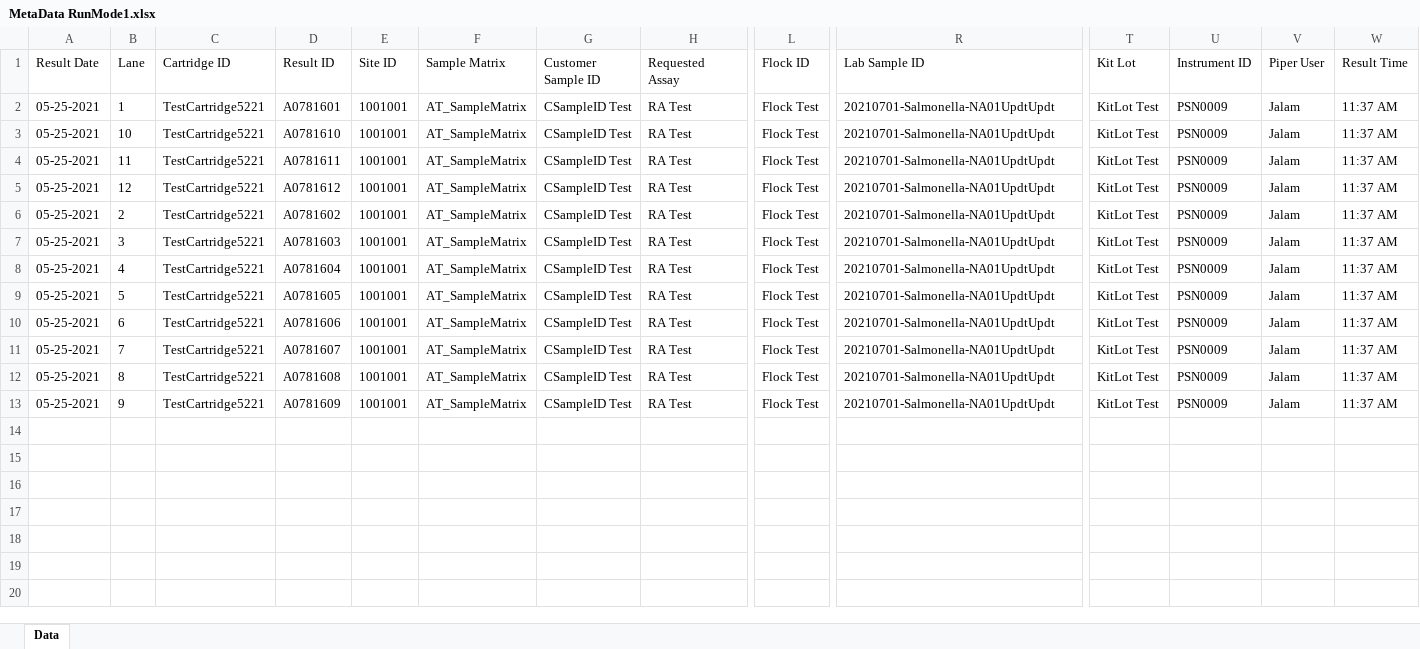
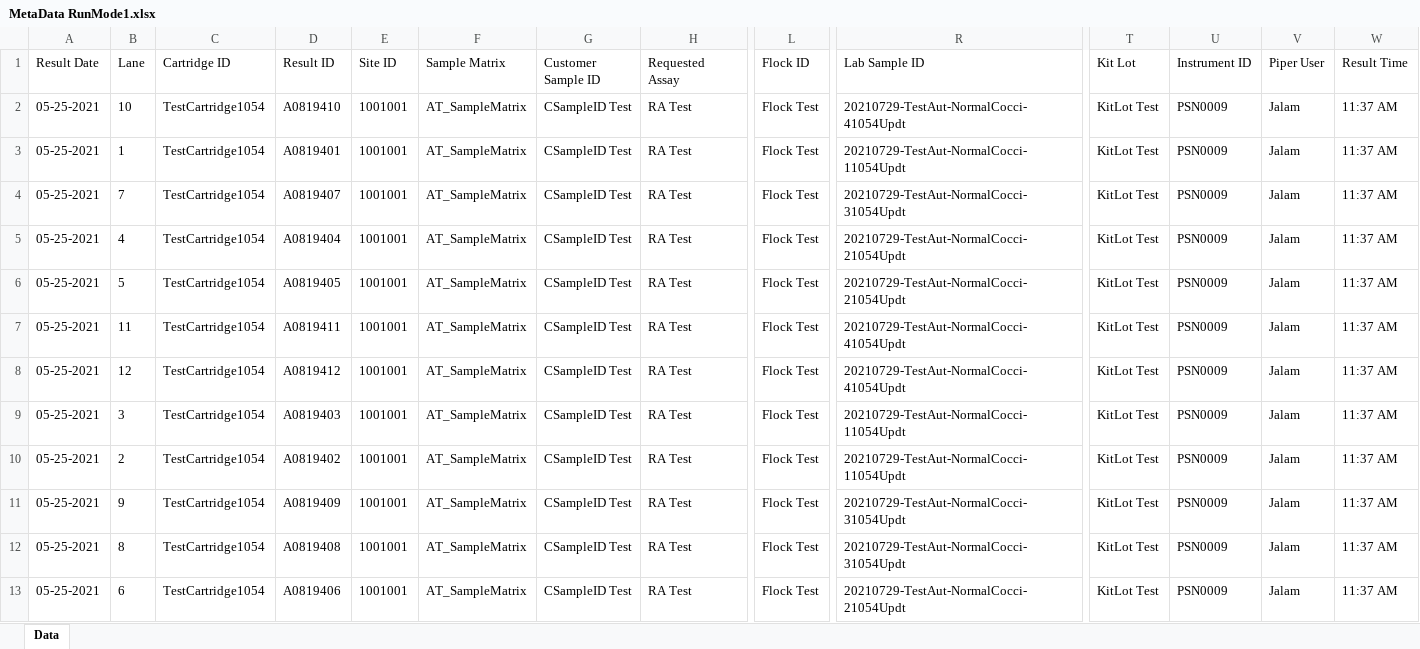
Before and after one commit to KasuriT/Amazon-Assignment, an Excel workbook: Excel/MetaData RunMode1.xlsx, sheet Data, drawn as a sheet; only a part is shown, gaps mark what is left out; values as stored, in another font and other column widths than the file's, no borders; removed rows and columns are numbered as before the commit, all else as after; rows hold the shown columns only; the diff names each change by its address in the sheet, - before the commit and + after, or states it on an @@ line.

```diff
--- a/Excel/MetaData RunMode1.xlsx (sheet Data)
+++ b/Excel/MetaData RunMode1.xlsx (sheet Data)
+row 2: 05-25-2021 | 10 | TestCartridge1054 | A0819410 | 1001001 | AT_SampleMatrix | CSampleID Test | RA Test | Flock Test | 20210729-TestAut-NormalCocci-41054Updt | KitLot Test | PSN0009 | Jalam | 11:37 AM
-C3:C4 (Cartridge ID): TestCartridge5221
+C3:C4 (Cartridge ID): TestCartridge1054
-D3 (Result ID): A0781601
+D3 (Result ID): A0819401
-R3 (Lab Sample ID): 20210701-Salmonella-NA01UpdtUpdt
+R3 (Lab Sample ID): 20210729-TestAut-NormalCocci-11054Updt
-B4 (Lane): 10
+B4 (Lane): 7
-D4 (Result ID): A0781610
+D4 (Result ID): A0819407
-R4 (Lab Sample ID): 20210701-Salmonella-NA01UpdtUpdt
+R4 (Lab Sample ID): 20210729-TestAut-NormalCocci-31054Updt
+row 5: 05-25-2021 | 4 | TestCartridge1054 | A0819404 | 1001001 | AT_SampleMatrix | CSampleID Test | RA Test | Flock Test | 20210729-TestAut-NormalCocci-21054Updt | KitLot Test | PSN0009 | Jalam | 11:37 AM
+row 6: 05-25-2021 | 5 | TestCartridge1054 | A0819405 | 1001001 | AT_SampleMatrix | CSampleID Test | RA Test | Flock Test | 20210729-TestAut-NormalCocci-21054Updt | KitLot Test | PSN0009 | Jalam | 11:37 AM
-C7:C8 (Cartridge ID): TestCartridge5221
+C7:C8 (Cartridge ID): TestCartridge1054
-D7 (Result ID): A0781611
+D7 (Result ID): A0819411
-R7:R8 (Lab Sample ID): 20210701-Salmonella-NA01UpdtUpdt
+R7:R8 (Lab Sample ID): 20210729-TestAut-NormalCocci-41054Updt
-D8 (Result ID): A0781612
+D8 (Result ID): A0819412
-row 6: 05-25-2021 | 2 | TestCartridge5221 | A0781602 | 1001001 | AT_SampleMatrix | CSampleID Test | RA Test | Flock Test | 20210701-Salmonella-NA01UpdtUpdt | KitLot Test | PSN0009 | Jalam | 11:37 AM
-C9:C11 (Cartridge ID): TestCartridge5221
+C9:C11 (Cartridge ID): TestCartridge1054
-D9 (Result ID): A0781603
+D9 (Result ID): A0819403
-R9:R10 (Lab Sample ID): 20210701-Salmonella-NA01UpdtUpdt
+R9:R10 (Lab Sample ID): 20210729-TestAut-NormalCocci-11054Updt
-B10 (Lane): 4
+B10 (Lane): 2
-D10 (Result ID): A0781604
+D10 (Result ID): A0819402
-B11 (Lane): 5
+B11 (Lane): 9
-D11 (Result ID): A0781605
+D11 (Result ID): A0819409
-R11 (Lab Sample ID): 20210701-Salmonella-NA01UpdtUpdt
+R11 (Lab Sample ID): 20210729-TestAut-NormalCocci-31054Updt
-row 10: 05-25-2021 | 6 | TestCartridge5221 | A0781606 | 1001001 | AT_SampleMatrix | CSampleID Test | RA Test | Flock Test | 20210701-Salmonella-NA01UpdtUpdt | KitLot Test | PSN0009 | Jalam | 11:37 AM
-row 11: 05-25-2021 | 7 | TestCartridge5221 | A0781607 | 1001001 | AT_SampleMatrix | CSampleID Test | RA Test | Flock Test | 20210701-Salmonella-NA01UpdtUpdt | KitLot Test | PSN0009 | Jalam | 11:37 AM
-C12:C13 (Cartridge ID): TestCartridge5221
+C12:C13 (Cartridge ID): TestCartridge1054
-D12 (Result ID): A0781608
+D12 (Result ID): A0819408
-R12 (Lab Sample ID): 20210701-Salmonella-NA01UpdtUpdt
+R12 (Lab Sample ID): 20210729-TestAut-NormalCocci-31054Updt
-B13 (Lane): 9
+B13 (Lane): 6
-D13 (Result ID): A0781609
+D13 (Result ID): A0819406
-R13 (Lab Sample ID): 20210701-Salmonella-NA01UpdtUpdt
+R13 (Lab Sample ID): 20210729-TestAut-NormalCocci-21054Updt
```
Also changed, not shown: Excel/PA_Config_Sample_Metadata_Upload.xlsx, 30 other files.
